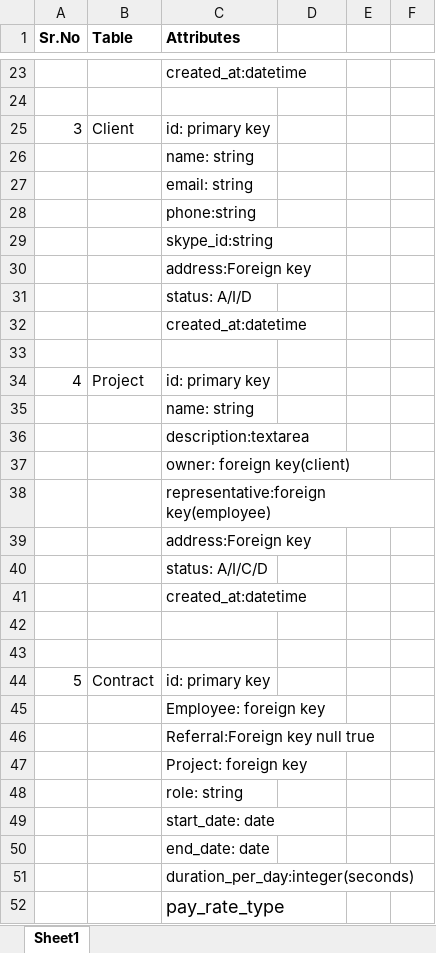
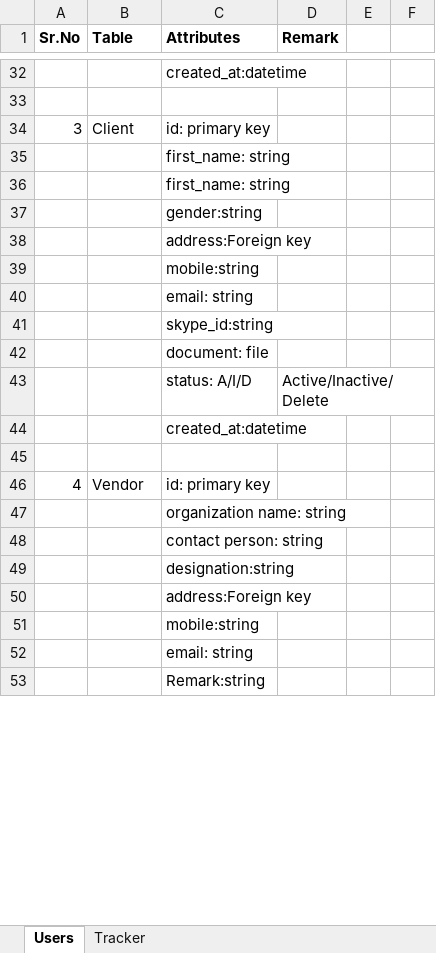
Before and after one commit to FirojNeosoft/TimesheetManagementSystem, an Excel workbook: docs/db_design.xlsx, sheet Users, drawn as a sheet; only a part is shown, gaps mark what is left out; the shorter side is filled out with more unchanged rows; values as stored, in another font and other column widths than the file's, no borders; removed rows and columns are numbered as before the commit, all else as after; the diff covers the shown part only; the diff names each change by its address in the sheet, - before the commit and + after, or states it on an @@ line.

```diff
--- a/docs/db_design.xlsx (sheet Users)
+++ b/docs/db_design.xlsx (sheet Users)
-sheet tab: Sheet1
+sheet tab: Users
+sheet tab: Tracker
-D1: (empty)
+D1: Remark
-C35 (Attributes): name: string
+C35 (Attributes): first_name: string
+row 36:  |  | first_name: string
+row 37:  |  | gender:string
+row 38:  |  | address:Foreign key
+row 39:  |  | mobile:string
-row 28:  |  | phone:string
-C42 (Attributes): address:Foreign key
+C42 (Attributes): document: file
-D43 (Remark): (empty)
+D43 (Remark): Active/Inactive/Delete
-B46 (Table): Project
+B46 (Table): Vendor
-C47 (Attributes): name: string
+C47 (Attributes): organization name: string
-C48 (Attributes): description:textarea
+C48 (Attributes): contact person: string
-C49 (Attributes): owner: foreign key(client)
+C49 (Attributes): designation:string
-row 38:  |  | representative:foreign key(employee)
-C51 (Attributes): status: A/I/C/D
+C51 (Attributes): mobile:string
-row 41:  |  | created_at:datetime
-row 42: (empty)
-row 43: (empty)
-row 44: 5 | Contract | id: primary key
-C52 (Attributes): Employee: foreign key
+C52 (Attributes): email: string
-row 46:  |  | Referral:Foreign key null true
-row 47:  |  | Project: foreign key
-row 48:  |  | role: string
-row 49:  |  | start_date: date
-row 50:  |  | end_date: date
-row 51:  |  | duration_per_day:integer(seconds)
-row 52:  |  | pay_rate_type
```
Also changed, not shown: 41 added rows, 26 removed rows, 3 moved rows, 10 edited cells, cell formats and row numbers in column A elsewhere in this sheet, 21 other files.
